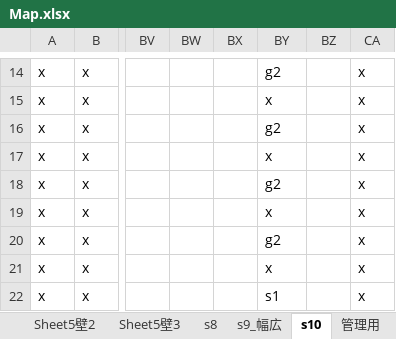
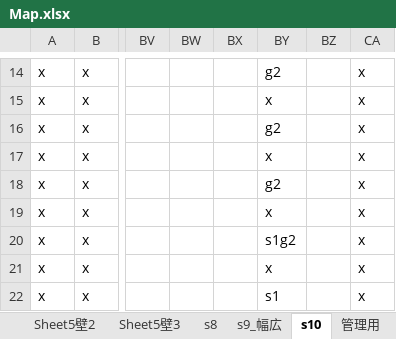
Before and after one commit to kpab/futinobe, an Excel workbook: Map.xlsx, sheet s10, drawn as a sheet; only a part is shown, gaps mark what is left out; values as stored, in another font and other column widths than the file's, no borders; the diff names each change by its address in the sheet, - before the commit and + after, or states it on an @@ line.

```diff
--- a/Map.xlsx (sheet s10)
+++ b/Map.xlsx (sheet s10)
-BY20: g2
+BY20: s1g2
```
Also changed, not shown: 9 other files.
